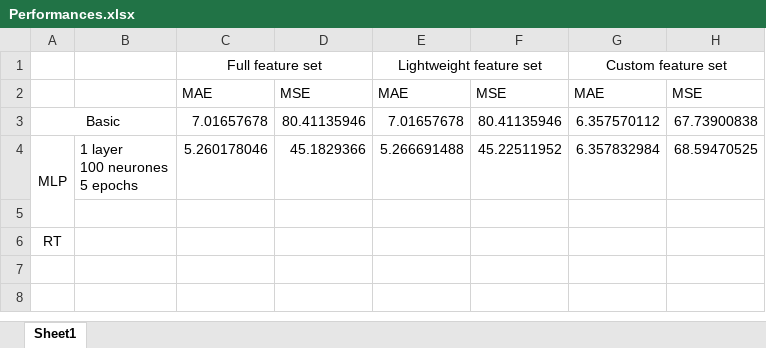
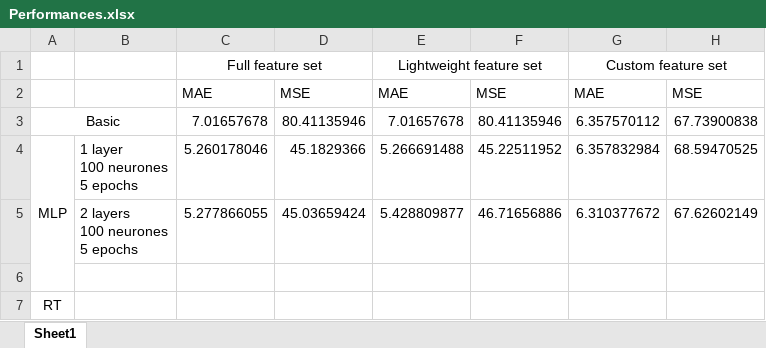
Before and after one commit to WalidBounouar/CSI4506-Project, an Excel workbook: Performances.xlsx, sheet Sheet1, drawn as a sheet; values as stored, in another font and other column widths than the file's, no borders; ↵ is a line break in a cell; the diff names each change by its address in the sheet, - before the commit and + after, or states it on an @@ line.

Commit message:
Added test with MLP 2 layers of 100 neurones

```diff
--- a/Performances.xlsx (sheet Sheet1)
+++ b/Performances.xlsx (sheet Sheet1)
+row 5:  | 2 layers ↵ 100 neurones ↵ 5 epochs | 5.277866055 | 45.03659424 | 5.428809877 | 46.71656886 | 6.310377672 | 67.62602149
```
